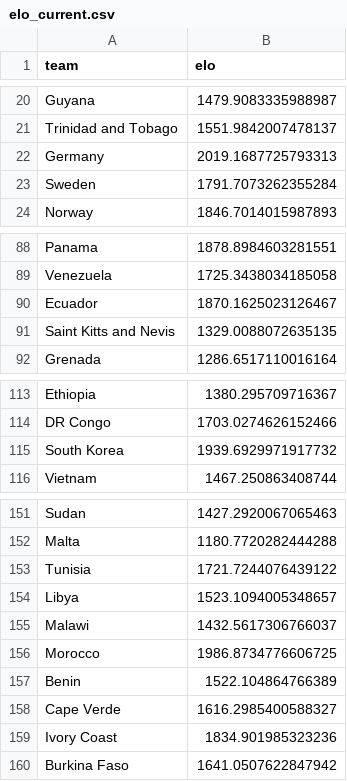
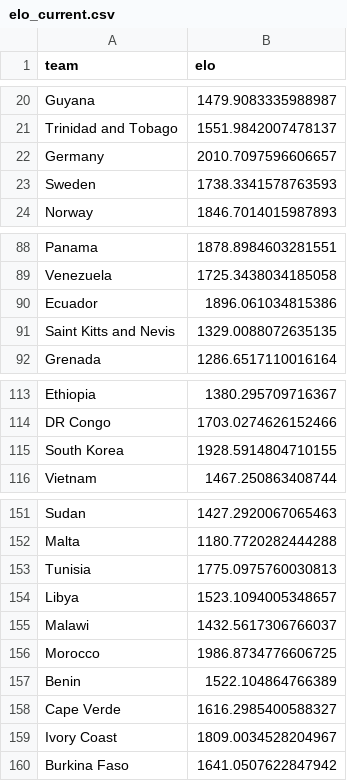
Before and after one commit to caroescm/WC-Project, a CSV file: data/processed/elo_current.csv, drawn as a sheet; only a part is shown, gaps mark what is left out; the diff covers the shown part only.

```diff
--- a/data/processed/elo_current.csv
+++ b/data/processed/elo_current.csv
@@ -21,4 +21,4 @@ Guyana,1479.9083335988987
 Trinidad and Tobago,1551.9842007478137
-Germany,2019.1687725793313
-Sweden,1791.7073262355284
+Germany,2010.7097596606657
+Sweden,1738.3341578763593
 Norway,1846.7014015987893
@@ -89,3 +89,3 @@ Panama,1878.8984603281551
 Venezuela,1725.3438034185058
-Ecuador,1870.1625023126467
+Ecuador,1896.061034815386
 Saint Kitts and Nevis,1329.0088072635135
@@ -114,3 +114,3 @@ Ethiopia,1380.295709716367
 DR Congo,1703.0274626152466
-South Korea,1939.6929971917732
+South Korea,1928.5914804710155
 Vietnam,1467.250863408744
@@ -152,3 +152,3 @@ Sudan,1427.2920067065463
 Malta,1180.7720282444288
-Tunisia,1721.7244076439122
+Tunisia,1775.0975760030813
 Libya,1523.1094005348657
@@ -158,3 +158,3 @@ Benin,1522.104864766389
 Cape Verde,1616.2985400588327
-Ivory Coast,1834.901985323236
+Ivory Coast,1809.0034528204967
 Burkina Faso,1641.0507622847942
```
Also changed, not shown: 10 edited cells elsewhere in this file, data/raw/wc2026_fixtures.csv.
